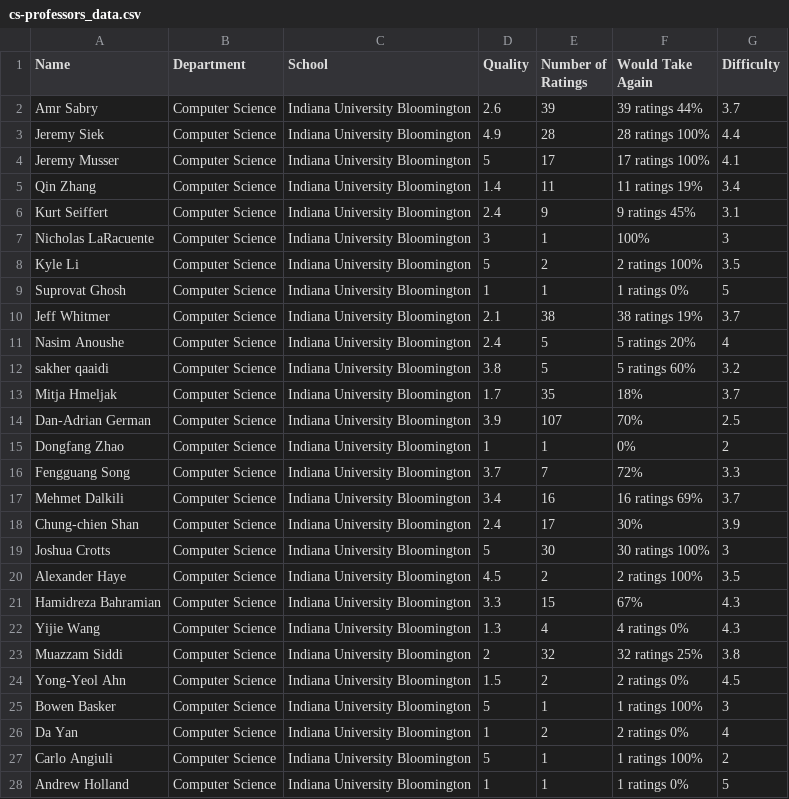
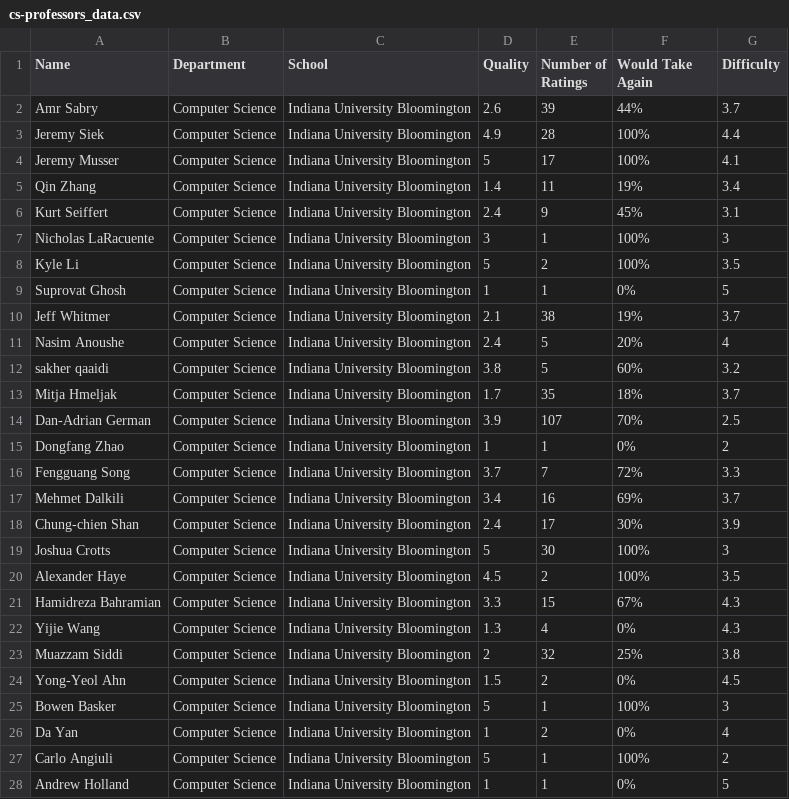
Before and after one commit to denasara0/Fabulous-repo, a CSV file: src/data/cs-professors_data.csv, drawn as a sheet; only a part is shown; the diff covers the shown part only.

Commit message:
Cleaned data of cs-professors_data.csv

```diff
--- a/src/data/cs-professors_data.csv
+++ b/src/data/cs-professors_data.csv
@@ -1,13 +1,13 @@
 Name,Department,School,Quality,Number of Ratings,Would Take Again,Difficulty
-Amr Sabry,Computer Science,Indiana University Bloomington,2.6,39,39 ratings 44%,3.7
-Jeremy Siek,Computer Science,Indiana University Bloomington,4.9,28,28 ratings 100%,4.4
-Jeremy Musser,Computer Science,Indiana University Bloomington,5,17,17 ratings 100%,4.1
-Qin Zhang,Computer Science,Indiana University Bloomington,1.4,11,11 ratings 19%,3.4
-Kurt Seiffert,Computer Science,Indiana University Bloomington,2.4,9,9 ratings 45%,3.1
+Amr Sabry,Computer Science,Indiana University Bloomington,2.6,39,44%,3.7
+Jeremy Siek,Computer Science,Indiana University Bloomington,4.9,28,100%,4.4
+Jeremy Musser,Computer Science,Indiana University Bloomington,5,17,100%,4.1
+Qin Zhang,Computer Science,Indiana University Bloomington,1.4,11,19%,3.4
+Kurt Seiffert,Computer Science,Indiana University Bloomington,2.4,9,45%,3.1
 Nicholas LaRacuente,Computer Science,Indiana University Bloomington,3,1,100%,3
-Kyle Li,Computer Science,Indiana University Bloomington,5,2,2 ratings 100%,3.5
-Suprovat Ghosh,Computer Science,Indiana University Bloomington,1,1,1 ratings 0%,5
-Jeff Whitmer,Computer Science,Indiana University Bloomington,2.1,38,38 ratings 19%,3.7
-Nasim Anoushe,Computer Science,Indiana University Bloomington,2.4,5,5 ratings 20%,4
-sakher qaaidi,Computer Science,Indiana University Bloomington,3.8,5,5 ratings 60%,3.2
+Kyle Li,Computer Science,Indiana University Bloomington,5,2,100%,3.5
+Suprovat Ghosh,Computer Science,Indiana University Bloomington,1,1,0%,5
+Jeff Whitmer,Computer Science,Indiana University Bloomington,2.1,38,19%,3.7
+Nasim Anoushe,Computer Science,Indiana University Bloomington,2.4,5,20%,4
+sakher qaaidi,Computer Science,Indiana University Bloomington,3.8,5,60%,3.2
 Mitja Hmeljak,Computer Science,Indiana University Bloomington,1.7,35,18%,3.7
@@ -16,13 +16,13 @@ Dongfang Zhao,Computer Science,Indiana University Bloomington,1,1,0%,2
 Fengguang Song,Computer Science,Indiana University Bloomington,3.7,7,72%,3.3
-Mehmet Dalkili,Computer Science,Indiana University Bloomington,3.4,16,16 ratings 69%,3.7
+Mehmet Dalkili,Computer Science,Indiana University Bloomington,3.4,16,69%,3.7
 Chung-chien Shan,Computer Science,Indiana University Bloomington,2.4,17,30%,3.9
-Joshua Crotts,Computer Science,Indiana University Bloomington,5,30,30 ratings 100%,3
-Alexander Haye,Computer Science,Indiana University Bloomington,4.5,2,2 ratings 100%,3.5
+Joshua Crotts,Computer Science,Indiana University Bloomington,5,30,100%,3
+Alexander Haye,Computer Science,Indiana University Bloomington,4.5,2,100%,3.5
 Hamidreza Bahramian,Computer Science,Indiana University Bloomington,3.3,15,67%,4.3
-Yijie Wang,Computer Science,Indiana University Bloomington,1.3,4,4 ratings 0%,4.3
-Muazzam Siddi,Computer Science,Indiana University Bloomington,2,32,32 ratings 25%,3.8
-Yong-Yeol Ahn,Computer Science,Indiana University Bloomington,1.5,2,2 ratings 0%,4.5
-Bowen Basker,Computer Science,Indiana University Bloomington,5,1,1 ratings 100%,3
-Da Yan,Computer Science,Indiana University Bloomington,1,2,2 ratings 0%,4
-Carlo Angiuli,Computer Science,Indiana University Bloomington,5,1,1 ratings 100%,2
-Andrew Holland,Computer Science,Indiana University Bloomington,1,1,1 ratings 0%,5
+Yijie Wang,Computer Science,Indiana University Bloomington,1.3,4,0%,4.3
+Muazzam Siddi,Computer Science,Indiana University Bloomington,2,32,25%,3.8
+Yong-Yeol Ahn,Computer Science,Indiana University Bloomington,1.5,2,0%,4.5
+Bowen Basker,Computer Science,Indiana University Bloomington,5,1,100%,3
+Da Yan,Computer Science,Indiana University Bloomington,1,2,0%,4
+Carlo Angiuli,Computer Science,Indiana University Bloomington,5,1,100%,2
+Andrew Holland,Computer Science,Indiana University Bloomington,1,1,0%,5
```
Also changed, not shown: 61 edited cells elsewhere in this file.
